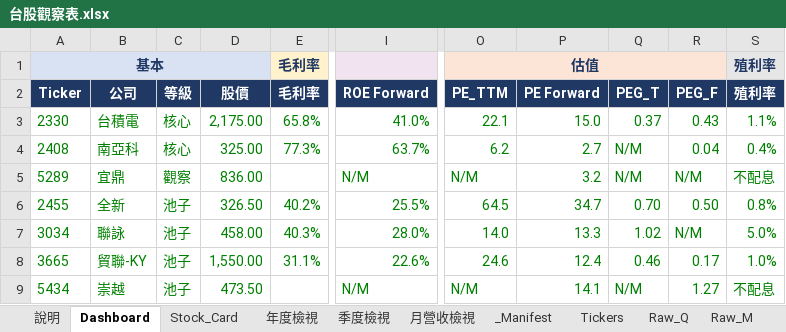
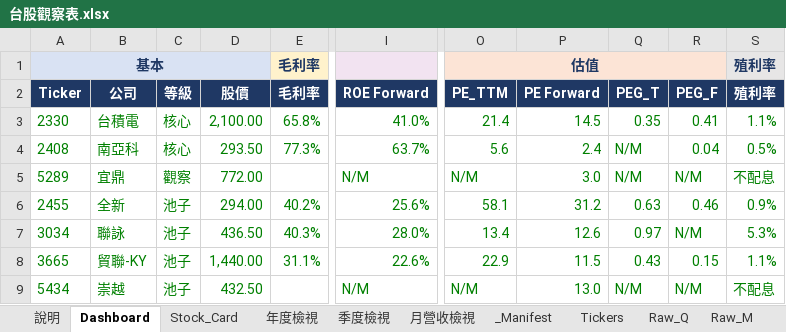
Before and after one commit to Kira11-ja/TWstocktrack, an Excel workbook: 台股觀察表.xlsx, sheet Dashboard, drawn as a sheet; only a part is shown, gaps mark what is left out; values as stored, in another font and other column widths than the file's, no borders; charts and pictures and conditional formats not drawn; the diff covers the shown part only; the diff names each change by its address in the sheet, - before the commit and + after, or states it on an @@ line.

```diff
--- a/台股觀察表.xlsx (sheet Dashboard)
+++ b/台股觀察表.xlsx (sheet Dashboard)
-D3 (股價): 2,175.00
+D3 (股價): 2,100.00
-O3 (PE_TTM): 22.1
+O3 (PE_TTM): 21.4
-P3 (PE Forward): 15.0
+P3 (PE Forward): 14.5
-Q3 (PEG_T): 0.37
+Q3 (PEG_T): 0.35
-R3 (PEG_F): 0.43
+R3 (PEG_F): 0.41
-D4 (股價): 325.00
+D4 (股價): 293.50
-O4 (PE_TTM): 6.2
+O4 (PE_TTM): 5.6
-P4 (PE Forward): 2.7
+P4 (PE Forward): 2.4
-S4 (殖利率): 0.4%
+S4 (殖利率): 0.5%
-D5 (股價): 836.00
+D5 (股價): 772.00
-P5 (PE Forward): 3.2
+P5 (PE Forward): 3.0
-D6 (股價): 326.50
+D6 (股價): 294.00
-I6 (ROE Forward): 25.5%
+I6 (ROE Forward): 25.6%
-O6 (PE_TTM): 64.5
+O6 (PE_TTM): 58.1
-P6 (PE Forward): 34.7
+P6 (PE Forward): 31.2
-Q6 (PEG_T): 0.70
+Q6 (PEG_T): 0.63
-R6 (PEG_F): 0.50
+R6 (PEG_F): 0.46
-S6 (殖利率): 0.8%
+S6 (殖利率): 0.9%
-D7 (股價): 458.00
+D7 (股價): 436.50
-O7 (PE_TTM): 14.0
+O7 (PE_TTM): 13.4
-P7 (PE Forward): 13.3
+P7 (PE Forward): 12.6
-Q7 (PEG_T): 1.02
+Q7 (PEG_T): 0.97
-S7 (殖利率): 5.0%
+S7 (殖利率): 5.3%
-D8 (股價): 1,550.00
+D8 (股價): 1,440.00
-O8 (PE_TTM): 24.6
+O8 (PE_TTM): 22.9
-P8 (PE Forward): 12.4
+P8 (PE Forward): 11.5
-Q8 (PEG_T): 0.46
+Q8 (PEG_T): 0.43
-R8 (PEG_F): 0.17
+R8 (PEG_F): 0.15
-S8 (殖利率): 1.0%
+S8 (殖利率): 1.1%
-D9 (股價): 473.50
+D9 (股價): 432.50
-P9 (PE Forward): 14.1
+P9 (PE Forward): 13.0
-R9 (PEG_F): 1.27
+R9 (PEG_F): N/M
```
Also changed, not shown: 73 edited cells elsewhere in this sheet, sheet Raw_Price, sheet _Manifest, sheet Raw_Est, sheet Stock_Card, sheet 年度檢視, 3 other files.
